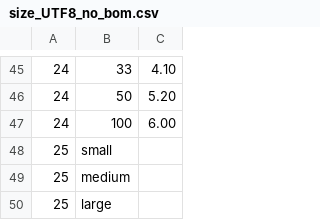
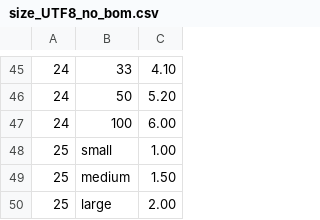
Before and after one commit to brnatvi/s6_Pizzeriasite, a CSV file: model/csv/size_UTF8_no_bom.csv (was model/size_UTF8_no_bom.csv), drawn as a sheet; only a part is shown, gaps mark what is left out.

```diff
--- a/model/size_UTF8_no_bom.csv
+++ b/model/csv/size_UTF8_no_bom.csv
@@ -47,4 +47,4 @@
 24,100,6.00
-25,small,
-25,medium,
-25,large,
+25,small,1.00
+25,medium,1.50
+25,large,2.00
```
Also changed, not shown: 5 other files.
